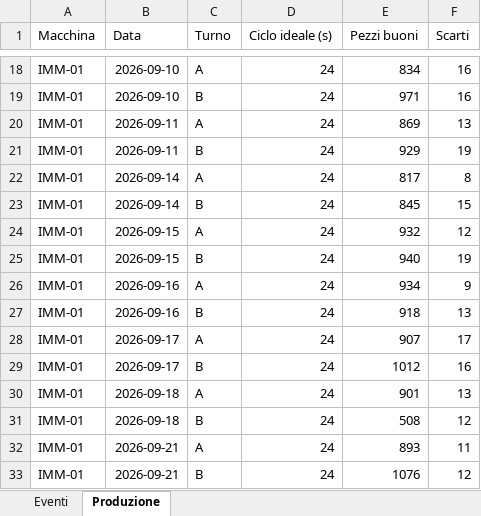
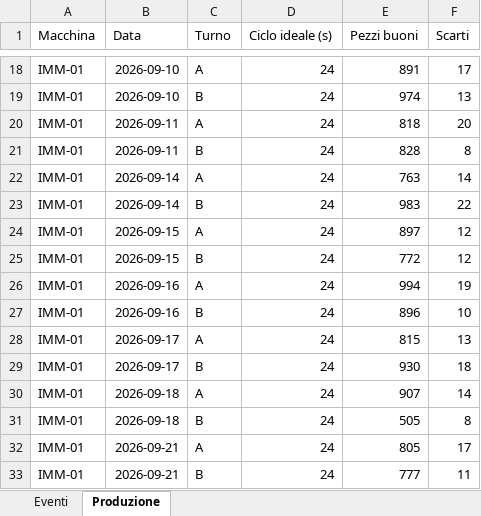
Before and after one commit to elfaco2011/production-downtime-report, an Excel workbook: data/sample/plant_export.xlsx, sheet Produzione, drawn as a sheet; only a part is shown, gaps mark what is left out; values as stored, in another font and other column widths than the file's, no borders; the diff covers the shown part only; the diff names each change by its address in the sheet, - before the commit and + after, or states it on an @@ line.

```diff
--- a/data/sample/plant_export.xlsx (sheet Produzione)
+++ b/data/sample/plant_export.xlsx (sheet Produzione)
-E18 (Pezzi buoni): 834
+E18 (Pezzi buoni): 891
-F18 (Scarti): 16
+F18 (Scarti): 17
-E19 (Pezzi buoni): 971
+E19 (Pezzi buoni): 974
-F19 (Scarti): 16
+F19 (Scarti): 13
-E20 (Pezzi buoni): 869
+E20 (Pezzi buoni): 818
-F20 (Scarti): 13
+F20 (Scarti): 20
-E21 (Pezzi buoni): 929
+E21 (Pezzi buoni): 828
-F21 (Scarti): 19
+F21 (Scarti): 8
-E22 (Pezzi buoni): 817
+E22 (Pezzi buoni): 763
-F22 (Scarti): 8
+F22 (Scarti): 14
-E23 (Pezzi buoni): 845
+E23 (Pezzi buoni): 983
-F23 (Scarti): 15
+F23 (Scarti): 22
-E24 (Pezzi buoni): 932
+E24 (Pezzi buoni): 897
-E25 (Pezzi buoni): 940
+E25 (Pezzi buoni): 772
-F25 (Scarti): 19
+F25 (Scarti): 12
-E26 (Pezzi buoni): 934
+E26 (Pezzi buoni): 994
-F26 (Scarti): 9
+F26 (Scarti): 19
-E27 (Pezzi buoni): 918
+E27 (Pezzi buoni): 896
-F27 (Scarti): 13
+F27 (Scarti): 10
-E28 (Pezzi buoni): 907
+E28 (Pezzi buoni): 815
-F28 (Scarti): 17
+F28 (Scarti): 13
-E29 (Pezzi buoni): 1012
+E29 (Pezzi buoni): 930
-F29 (Scarti): 16
+F29 (Scarti): 18
-E30 (Pezzi buoni): 901
+E30 (Pezzi buoni): 907
-F30 (Scarti): 13
+F30 (Scarti): 14
-E31 (Pezzi buoni): 508
+E31 (Pezzi buoni): 505
-F31 (Scarti): 12
+F31 (Scarti): 8
-E32 (Pezzi buoni): 893
+E32 (Pezzi buoni): 805
-F32 (Scarti): 11
+F32 (Scarti): 17
-E33 (Pezzi buoni): 1076
+E33 (Pezzi buoni): 777
-F33 (Scarti): 12
+F33 (Scarti): 11
```
Also changed, not shown: 430 edited cells elsewhere in this sheet, sheet Eventi, 2 other files.
